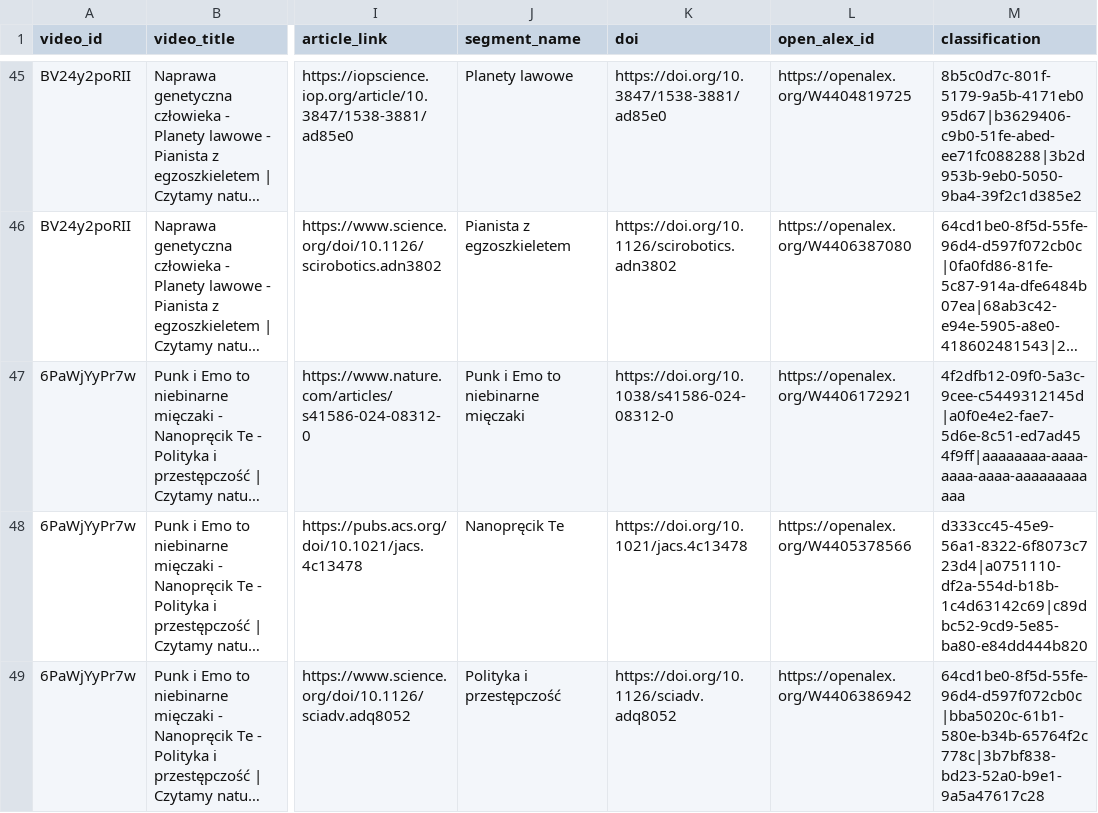
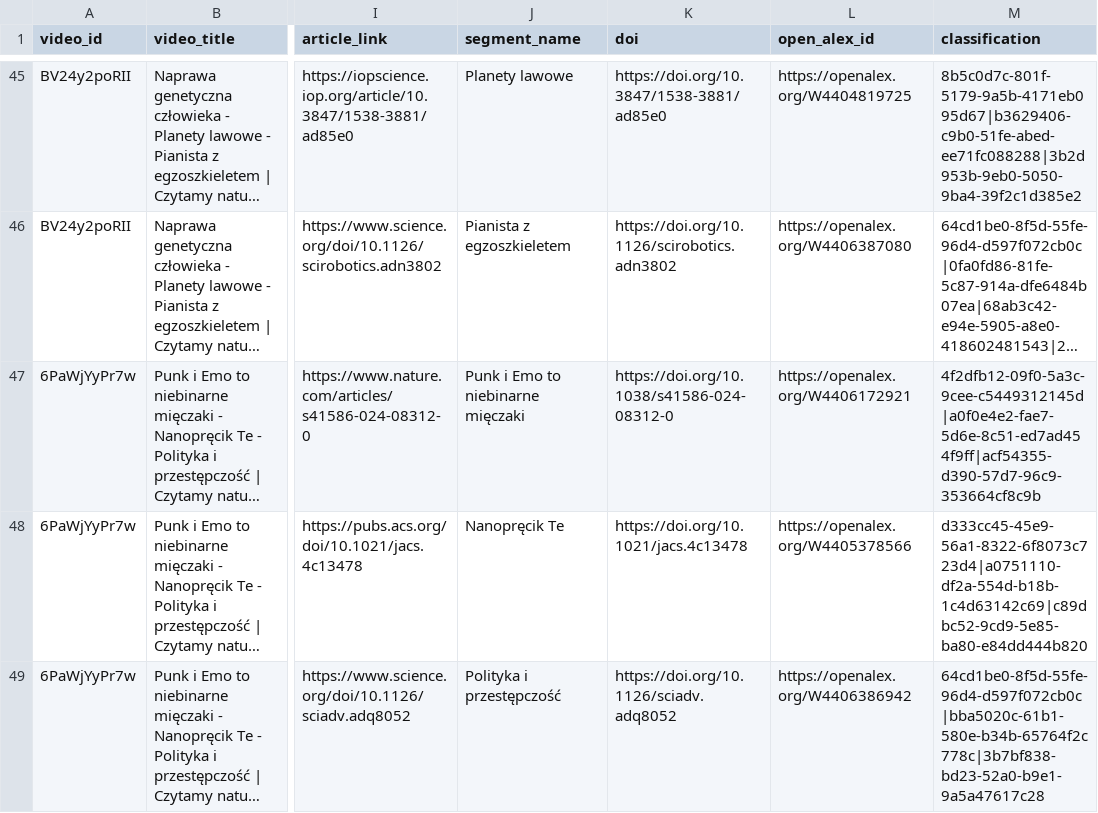
Before and after one commit to wujekbogdan/map-of-science, a TSV file: src/apps/web/asset/youtube.tsv, drawn as a sheet; only a part is shown, gaps mark what is left out; long unchanged cells end in …; the diff covers the shown part only; the diff names each change by its address in the sheet, - before the commit and + after, or states it on an @@ line.

```diff
--- a/src/apps/web/asset/youtube.tsv
+++ b/src/apps/web/asset/youtube.tsv
-M47 (classification): 4f2dfb12-09f0-5a3c-9cee-c5449312145d|a0f0e4e2-fae7-5d6e-8c51-ed7ad454f9ff|aaaaaaaa-aaaa-aaaa-aaaa-aaaaaaaaaaaa
+M47 (classification): 4f2dfb12-09f0-5a3c-9cee-c5449312145d|a0f0e4e2-fae7-5d6e-8c51-ed7ad454f9ff|acf54355-d390-57d7-96c9-353664cf8c9b
```
Also changed, not shown: 7 edited cells elsewhere in this file, src/apps/web/asset/area_labels.tsv, src/apps/web/asset/labels_i18n.tsv.
